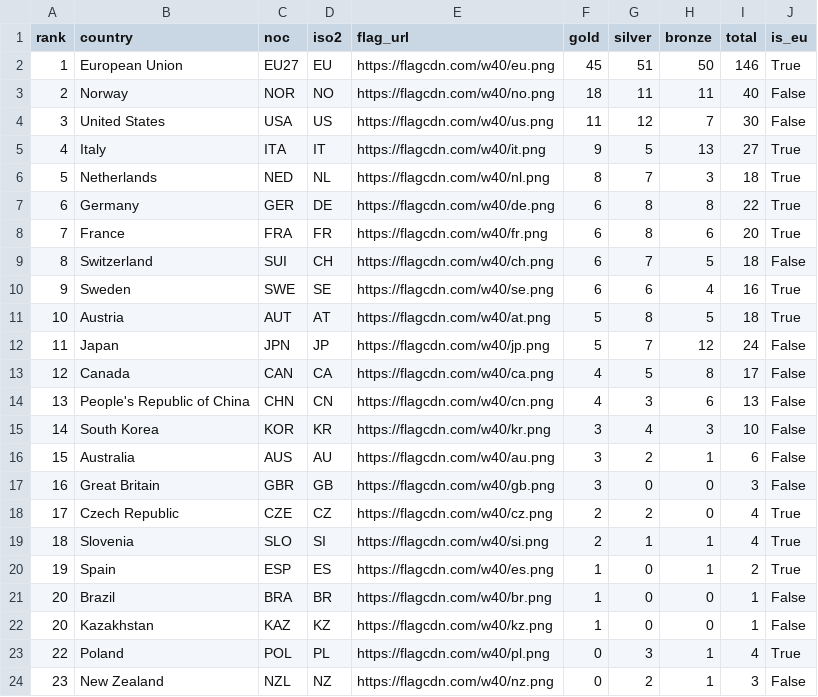
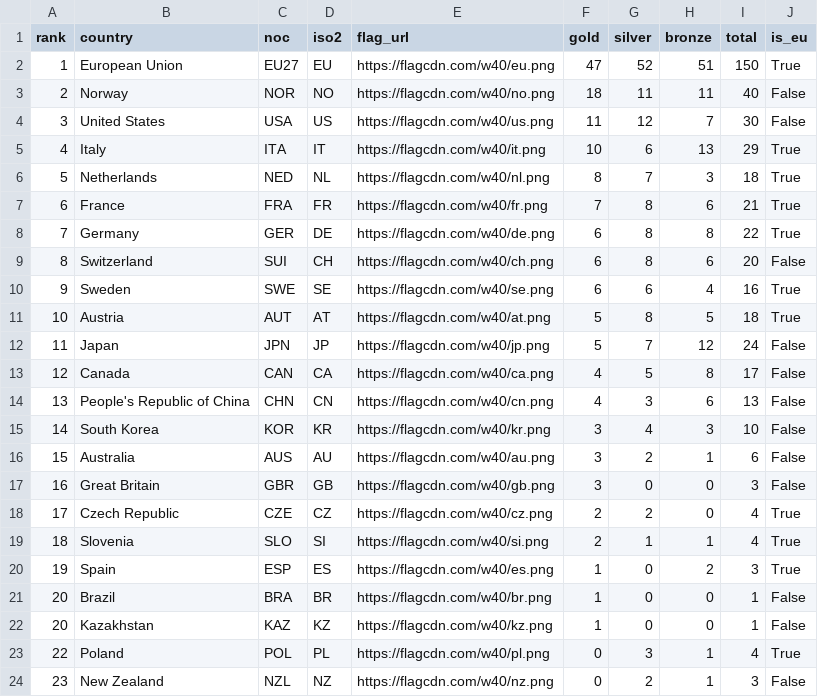
Before and after one commit to Eddimed/medal_table_tweaked, a CSV file: data/medals_eu.csv, drawn as a sheet; only a part is shown.

```diff
--- a/data/medals_eu.csv
+++ b/data/medals_eu.csv
@@ -1,10 +1,10 @@
 rank,country,noc,iso2,flag_url,gold,silver,bronze,total,is_eu
-1,European Union,EU27,EU,https://flagcdn.com/w40/eu.png,45,51,50,146,True
+1,European Union,EU27,EU,https://flagcdn.com/w40/eu.png,47,52,51,150,True
 2,Norway,NOR,NO,https://flagcdn.com/w40/no.png,18,11,11,40,False
 3,United States,USA,US,https://flagcdn.com/w40/us.png,11,12,7,30,False
-4,Italy,ITA,IT,https://flagcdn.com/w40/it.png,9,5,13,27,True
+4,Italy,ITA,IT,https://flagcdn.com/w40/it.png,10,6,13,29,True
 5,Netherlands,NED,NL,https://flagcdn.com/w40/nl.png,8,7,3,18,True
-6,Germany,GER,DE,https://flagcdn.com/w40/de.png,6,8,8,22,True
-7,France,FRA,FR,https://flagcdn.com/w40/fr.png,6,8,6,20,True
-8,Switzerland,SUI,CH,https://flagcdn.com/w40/ch.png,6,7,5,18,False
+6,France,FRA,FR,https://flagcdn.com/w40/fr.png,7,8,6,21,True
+7,Germany,GER,DE,https://flagcdn.com/w40/de.png,6,8,8,22,True
+8,Switzerland,SUI,CH,https://flagcdn.com/w40/ch.png,6,8,6,20,False
 9,Sweden,SWE,SE,https://flagcdn.com/w40/se.png,6,6,4,16,True
@@ -19,3 +19,3 @@ rank,country,noc,iso2,flag_url,gold,silver,bronze,total,is_eu
 18,Slovenia,SLO,SI,https://flagcdn.com/w40/si.png,2,1,1,4,True
-19,Spain,ESP,ES,https://flagcdn.com/w40/es.png,1,0,1,2,True
+19,Spain,ESP,ES,https://flagcdn.com/w40/es.png,1,0,2,3,True
 20,Brazil,BRA,BR,https://flagcdn.com/w40/br.png,1,0,0,1,False
```
Also changed, not shown: 2 other files.
